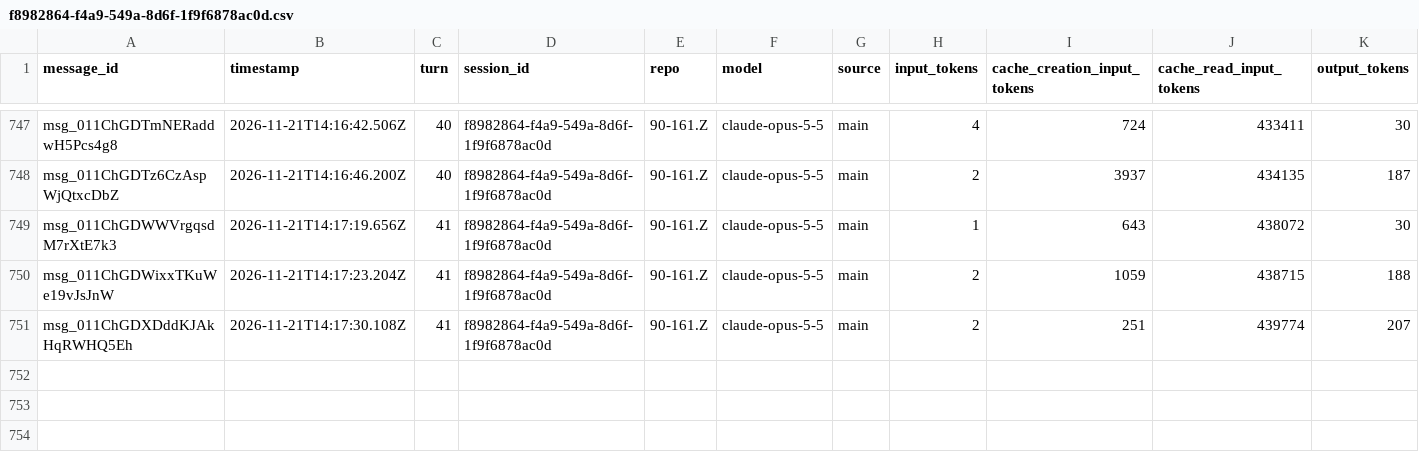
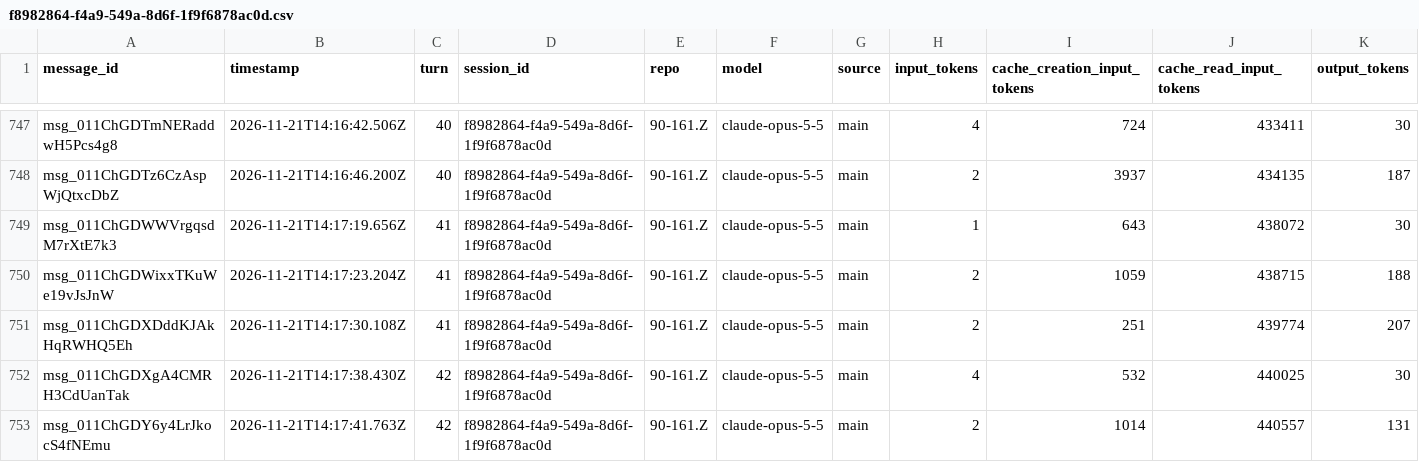
Before and after one commit to rhope-ops/90-161.Z, a CSV file: sessions/f8982864-f4a9-549a-8d6f-1f9f6878ac0d.csv, drawn as a sheet; only a part is shown, gaps mark what is left out; the diff names each change by its address in the sheet, - before the commit and + after, or states it on an @@ line.

```diff
--- a/sessions/f8982864-f4a9-549a-8d6f-1f9f6878ac0d.csv
+++ b/sessions/f8982864-f4a9-549a-8d6f-1f9f6878ac0d.csv
+row 752: msg_011ChGDXgA4CMRH3CdUanTak | 2026-11-21T14:17:38.430Z | 42 | f8982864-f4a9-549a-8d6f-1f9f6878ac0d | 90-161.Z | claude-opus-5-5 | main | 4 | 532 | 440025 | 30
+row 753: msg_011ChGDY6y4LrJkocS4fNEmu | 2026-11-21T14:17:41.763Z | 42 | f8982864-f4a9-549a-8d6f-1f9f6878ac0d | 90-161.Z | claude-opus-5-5 | main | 2 | 1014 | 440557 | 131
```
